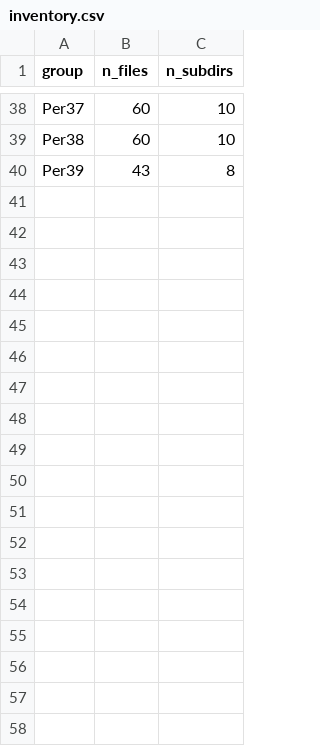
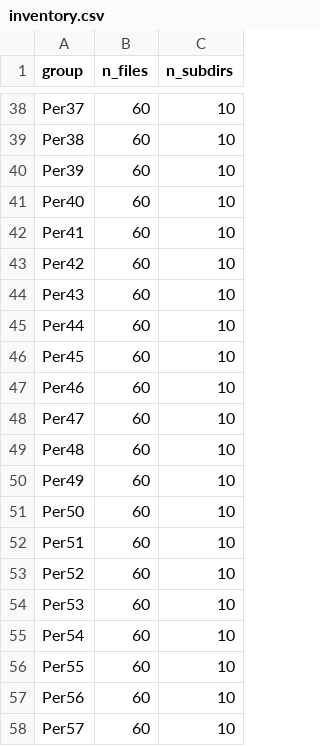
Before and after one commit to Onstrax/LSC, a CSV file: reports/data/inventory.csv, drawn as a sheet; only a part is shown, gaps mark what is left out; the diff covers the shown part only.

```diff
--- a/reports/data/inventory.csv
+++ b/reports/data/inventory.csv
@@ -39,2 +39,20 @@ Per37,60,10
 Per38,60,10
-Per39,43,8
+Per39,60,10
+Per40,60,10
+Per41,60,10
+Per42,60,10
+Per43,60,10
+Per44,60,10
+Per45,60,10
+Per46,60,10
+Per47,60,10
+Per48,60,10
+Per49,60,10
+Per50,60,10
+Per51,60,10
+Per52,60,10
+Per53,60,10
+Per54,60,10
+Per55,60,10
+Per56,60,10
+Per57,60,10
```
Also changed, not shown: 13 added rows elsewhere in this file, 52 other files.
